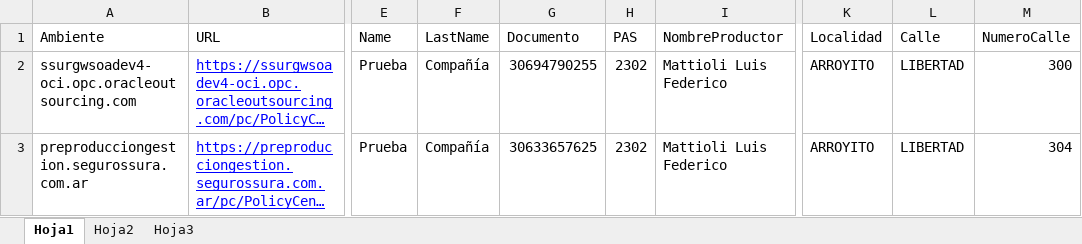
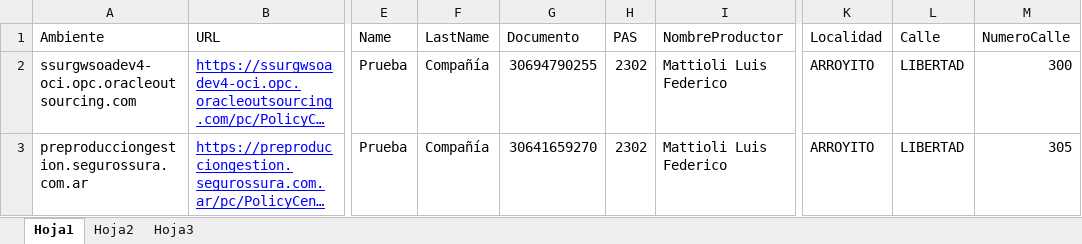
Before and after one commit to suraranorex/PC, an Excel workbook: PCQA/ExcelDatosCuentasCompania.xlsx, sheet Hoja1, drawn as a sheet; only a part is shown, gaps mark what is left out; long unchanged cells end in …; values as stored, in another font and other column widths than the file's, no borders; the diff names each change by its address in the sheet, - before the commit and + after, or states it on an @@ line.

Commit message:
se organizaron items del repositorio se modif excel para hacer la regresion en preprod del R30

```diff
--- a/PCQA/ExcelDatosCuentasCompania.xlsx (sheet Hoja1)
+++ b/PCQA/ExcelDatosCuentasCompania.xlsx (sheet Hoja1)
-G3 (Documento): 30633657625
+G3 (Documento): 30641659270
-M3 (NumeroCalle): 304
+M3 (NumeroCalle): 305
```
Also changed, not shown: PCQA/ExcelDatosCuentas.xlsx, PCQA/ExcelDatosCuentasValidaDNI.xlsx, 26 other files.
